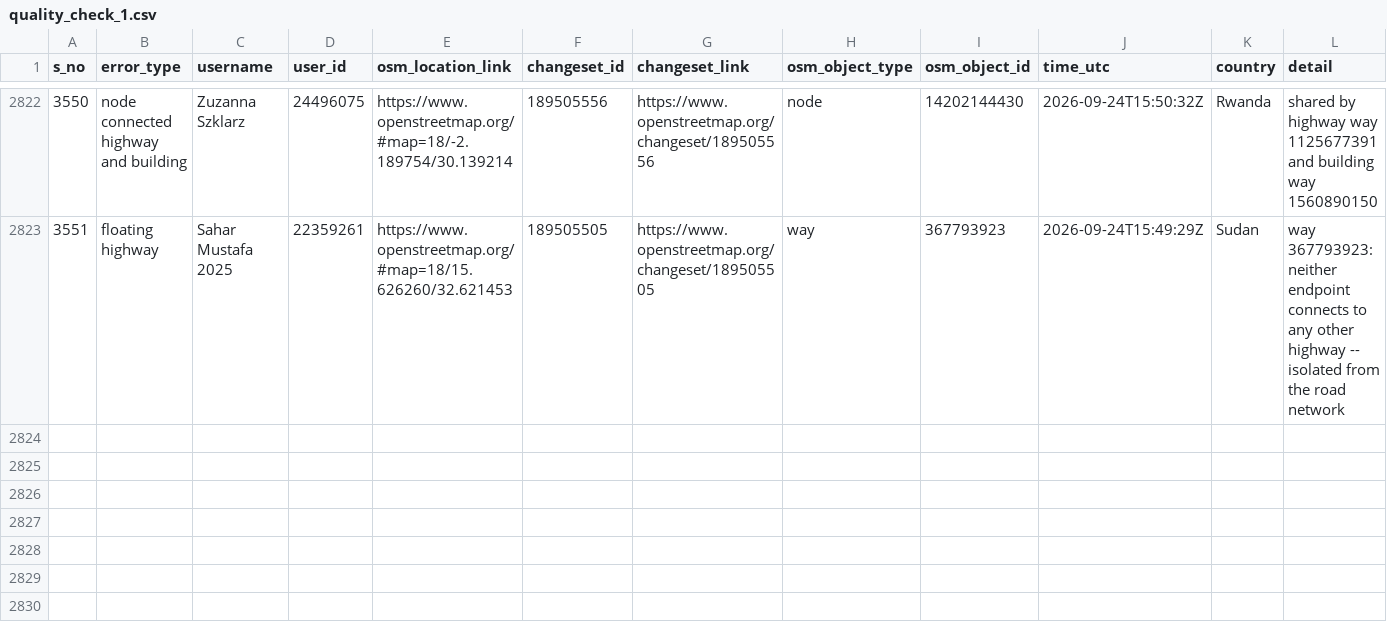
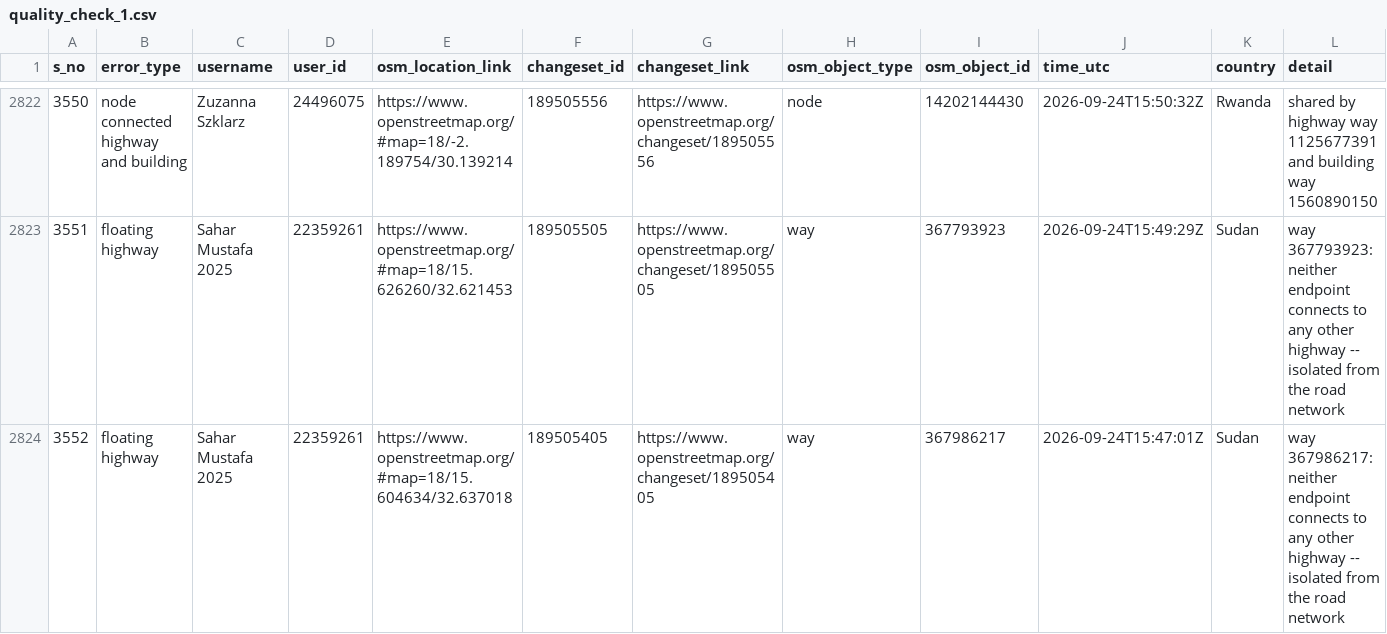
Before and after one commit to KingVik-Planet/OSM_Quality_Check, a CSV file: data/quality_check_1.csv, drawn as a sheet; only a part is shown, gaps mark what is left out; the diff names each change by its address in the sheet, - before the commit and + after, or states it on an @@ line.

```diff
--- a/data/quality_check_1.csv
+++ b/data/quality_check_1.csv
+row 2824: 3552 | floating highway | Sahar Mustafa 2025 | 22359261 | https://www.openstreetmap.org/#map=18/15.604634/32.637018 | 189505405 | https://www.openstreetmap.org/changeset/189505405 | way | 367986217 | 2026-09-24T15:47:01Z | Sudan | way 367986217: neither endpoint connects to any other highway -- isolated from the road network
```
Also changed, not shown: 2 other files.
